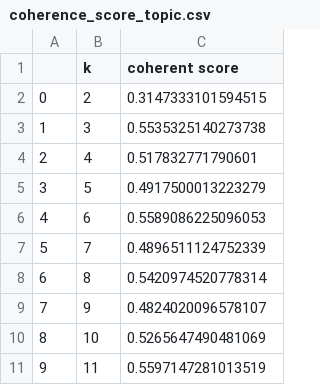
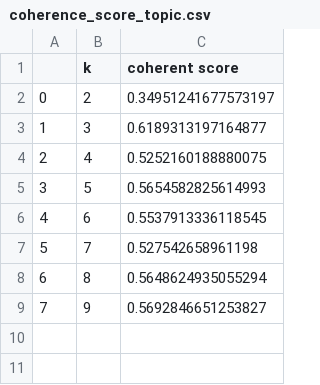
Before and after one commit to wyiting01/dsa4263-pietonium, a CSV file: topic_modelling/result/coherence_score_topic.csv, drawn as a sheet.

Commit message:
added coherence score csv

```diff
--- a/topic_modelling/result/coherence_score_topic.csv
+++ b/topic_modelling/result/coherence_score_topic.csv
@@ -1,11 +1,9 @@
 ,k,coherent score
-0,2,0.3147333101594515
-1,3,0.5535325140273738
-2,4,0.517832771790601
-3,5,0.4917500013223279
-4,6,0.5589086225096053
-5,7,0.4896511124752339
-6,8,0.5420974520778314
-7,9,0.4824020096578107
-8,10,0.5265647490481069
-9,11,0.5597147281013519
+0,2,0.34951241677573197
+1,3,0.6189313197164877
+2,4,0.5252160188880075
+3,5,0.5654582825614993
+4,6,0.5537913336118545
+5,7,0.527542658961198
+6,8,0.5648624935055294
+7,9,0.5692846651253827
```
